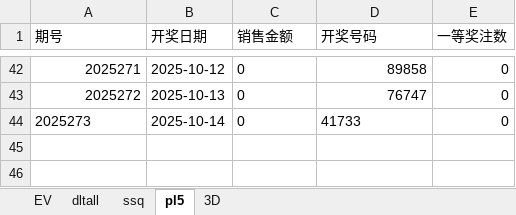
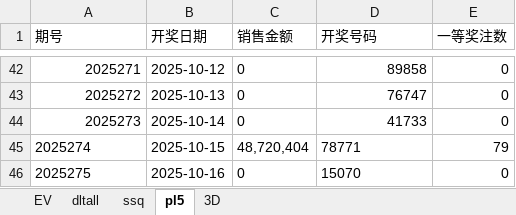
Before and after one commit to cloudplains/jnsj, an Excel workbook: Tools.xlsx, sheet pl5, drawn as a sheet; only a part is shown, gaps mark what is left out; values as stored, in another font and other column widths than the file's, no borders; the diff names each change by its address in the sheet, - before the commit and + after, or states it on an @@ line.

```diff
--- a/Tools.xlsx (sheet pl5)
+++ b/Tools.xlsx (sheet pl5)
-A44 alignment: left
+A44 alignment: right
-D44 alignment: left
+D44 alignment: right
+row 45: 2025274 | 2025-10-15 | 48,720,404 | 78771 | 79
+row 46: 2025275 | 2025-10-16 | 0 | 15070 | 0
```
Also changed, not shown: sheet ssq, sheet 3D.
